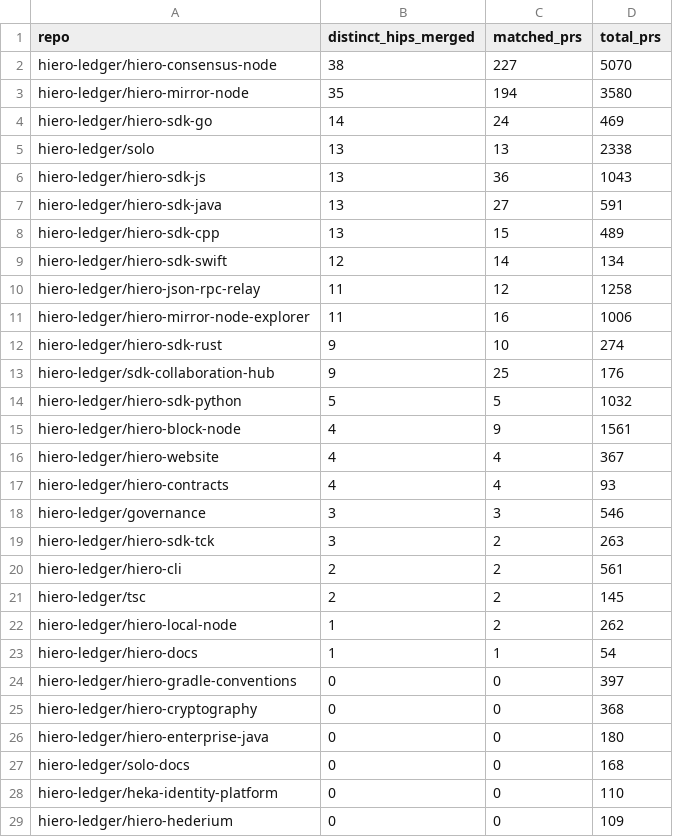
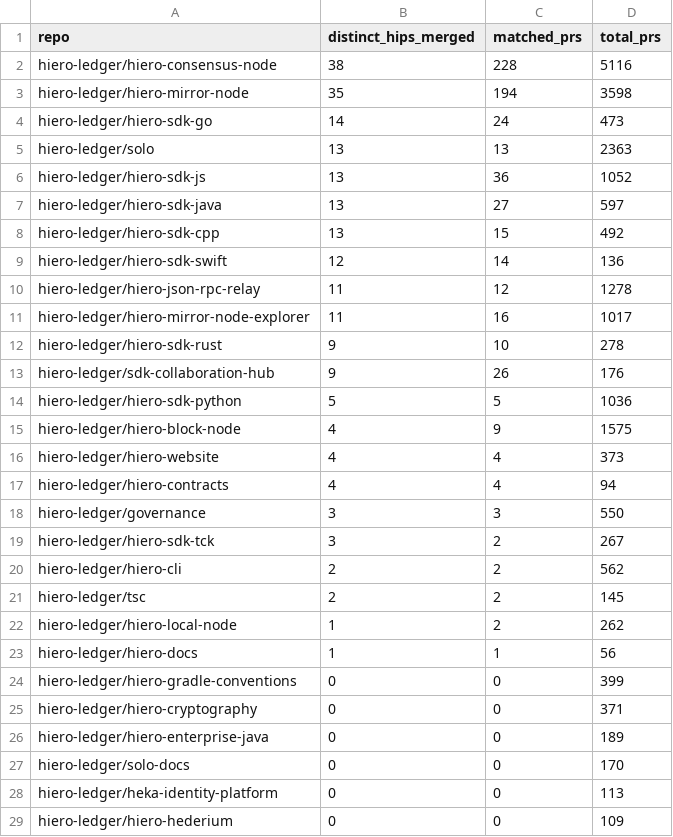
Before and after one commit to darshit2308/analytics, a CSV file: api/v1/hiero-ledger/hip_repo_engagement.csv, drawn as a sheet; only a part is shown; the diff covers the shown part only.

```diff
--- a/api/v1/hiero-ledger/hip_repo_engagement.csv
+++ b/api/v1/hiero-ledger/hip_repo_engagement.csv
@@ -1,29 +1,29 @@
 repo,distinct_hips_merged,matched_prs,total_prs
-hiero-ledger/hiero-consensus-node,38,227,5070
-hiero-ledger/hiero-mirror-node,35,194,3580
-hiero-ledger/hiero-sdk-go,14,24,469
-hiero-ledger/solo,13,13,2338
-hiero-ledger/hiero-sdk-js,13,36,1043
-hiero-ledger/hiero-sdk-java,13,27,591
-hiero-ledger/hiero-sdk-cpp,13,15,489
-hiero-ledger/hiero-sdk-swift,12,14,134
-hiero-ledger/hiero-json-rpc-relay,11,12,1258
-hiero-ledger/hiero-mirror-node-explorer,11,16,1006
-hiero-ledger/hiero-sdk-rust,9,10,274
-hiero-ledger/sdk-collaboration-hub,9,25,176
-hiero-ledger/hiero-sdk-python,5,5,1032
-hiero-ledger/hiero-block-node,4,9,1561
-hiero-ledger/hiero-website,4,4,367
-hiero-ledger/hiero-contracts,4,4,93
-hiero-ledger/governance,3,3,546
-hiero-ledger/hiero-sdk-tck,3,2,263
-hiero-ledger/hiero-cli,2,2,561
+hiero-ledger/hiero-consensus-node,38,228,5116
+hiero-ledger/hiero-mirror-node,35,194,3598
+hiero-ledger/hiero-sdk-go,14,24,473
+hiero-ledger/solo,13,13,2363
+hiero-ledger/hiero-sdk-js,13,36,1052
+hiero-ledger/hiero-sdk-java,13,27,597
+hiero-ledger/hiero-sdk-cpp,13,15,492
+hiero-ledger/hiero-sdk-swift,12,14,136
+hiero-ledger/hiero-json-rpc-relay,11,12,1278
+hiero-ledger/hiero-mirror-node-explorer,11,16,1017
+hiero-ledger/hiero-sdk-rust,9,10,278
+hiero-ledger/sdk-collaboration-hub,9,26,176
+hiero-ledger/hiero-sdk-python,5,5,1036
+hiero-ledger/hiero-block-node,4,9,1575
+hiero-ledger/hiero-website,4,4,373
+hiero-ledger/hiero-contracts,4,4,94
+hiero-ledger/governance,3,3,550
+hiero-ledger/hiero-sdk-tck,3,2,267
+hiero-ledger/hiero-cli,2,2,562
 hiero-ledger/tsc,2,2,145
 hiero-ledger/hiero-local-node,1,2,262
-hiero-ledger/hiero-docs,1,1,54
-hiero-ledger/hiero-gradle-conventions,0,0,397
-hiero-ledger/hiero-cryptography,0,0,368
-hiero-ledger/hiero-enterprise-java,0,0,180
-hiero-ledger/solo-docs,0,0,168
-hiero-ledger/heka-identity-platform,0,0,110
+hiero-ledger/hiero-docs,1,1,56
+hiero-ledger/hiero-gradle-conventions,0,0,399
+hiero-ledger/hiero-cryptography,0,0,371
+hiero-ledger/hiero-enterprise-java,0,0,189
+hiero-ledger/solo-docs,0,0,170
+hiero-ledger/heka-identity-platform,0,0,113
 hiero-ledger/hiero-hederium,0,0,109
```
Also changed, not shown: 4 added rows, 2 removed rows and 1 edited cell elsewhere in this file, 24 other files.
